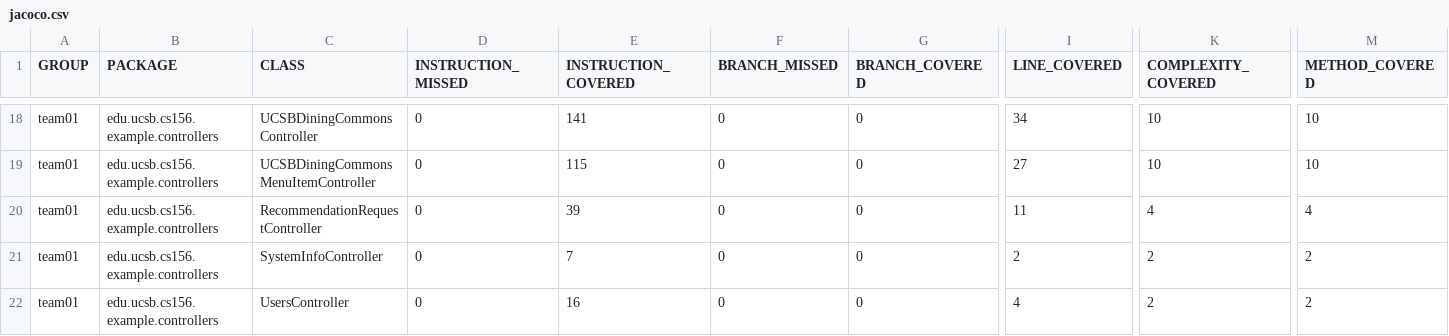
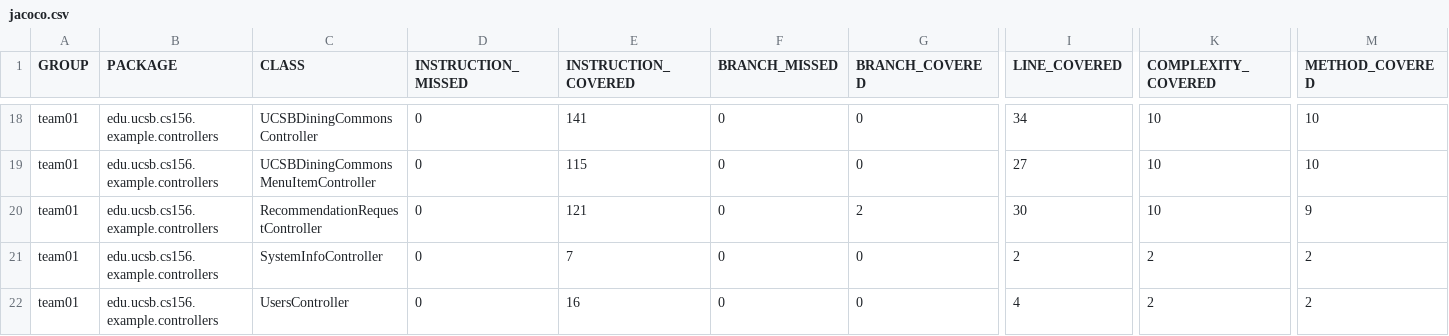
Before and after one commit to ucsb-cs156-f26/team01-f26-14, a CSV file: jacoco/jacoco.csv, drawn as a sheet; only a part is shown, gaps mark what is left out; the diff names each change by its address in the sheet, - before the commit and + after, or states it on an @@ line.

```diff
--- a/jacoco/jacoco.csv
+++ b/jacoco/jacoco.csv
-E20 (INSTRUCTION_COVERED): 39
+E20 (INSTRUCTION_COVERED): 121
-G20 (BRANCH_COVERED): 0
+G20 (BRANCH_COVERED): 2
-I20 (LINE_COVERED): 11
+I20 (LINE_COVERED): 30
-K20 (COMPLEXITY_COVERED): 4
+K20 (COMPLEXITY_COVERED): 10
-M20 (METHOD_COVERED): 4
+M20 (METHOD_COVERED): 9
```
Also changed, not shown: 7 other files.
